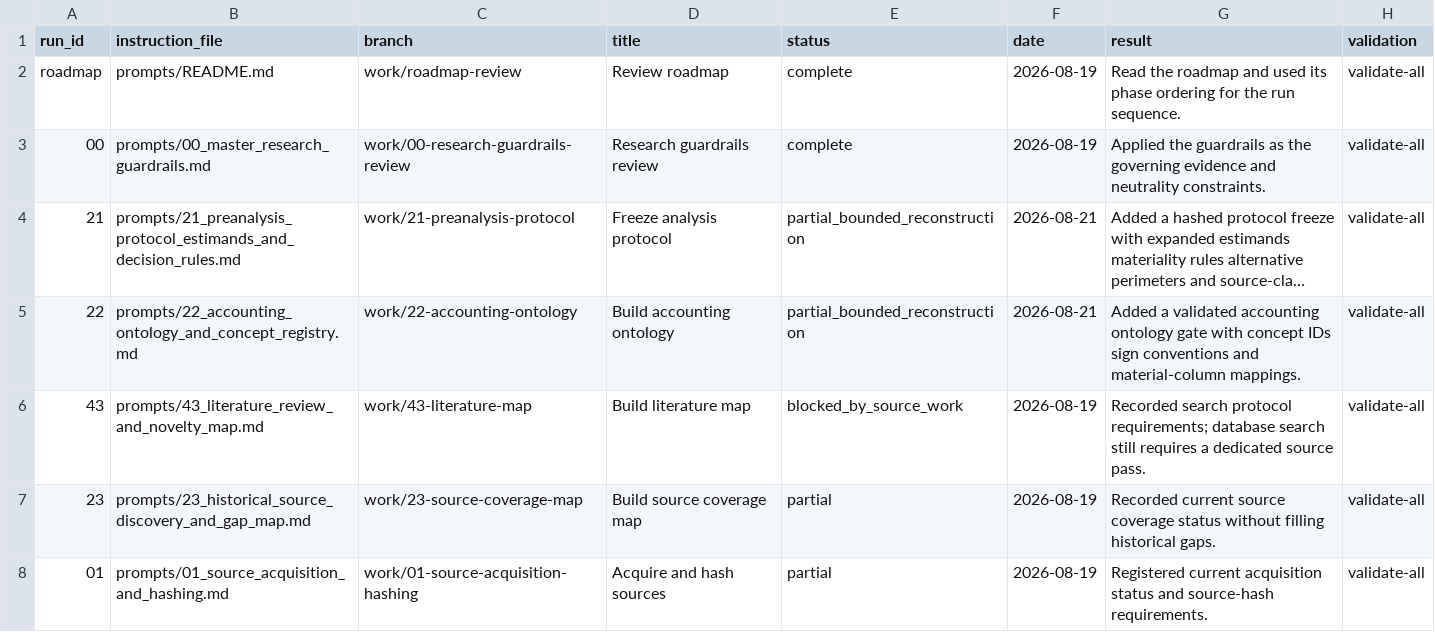
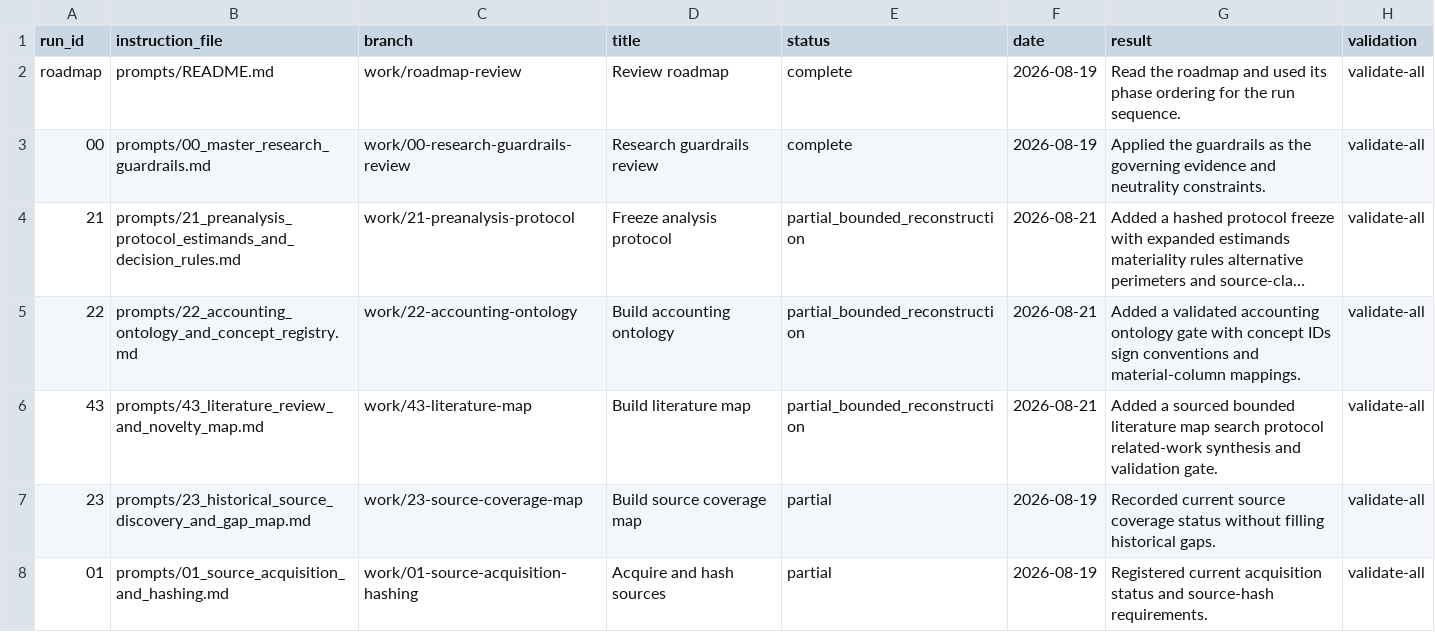
Before and after one commit to DiogoRibeiro7/portugal-public-pension-financing, a CSV file: evidence/execution_registry.csv, drawn as a sheet; only a part is shown; long unchanged cells end in ….

```diff
--- a/evidence/execution_registry.csv
+++ b/evidence/execution_registry.csv
@@ -5,3 +5,3 @@ roadmap,prompts/README.md,work/roadmap-review,Review roadmap,complete,2026-08-19
 22,prompts/22_accounting_ontology_and_concept_registry.md,work/22-accounting-ontology,Build accounting ontology,partial_bounded_reconstruction,2026-08-21,Added a validated accounting ontology gate with concept IDs sign conventions and material-column mappings.,validate-all
-43,prompts/43_literature_review_and_novelty_map.md,work/43-literature-map,Build literature map,blocked_by_source_work,2026-08-19,Recorded search protocol requirements; database search still requires a dedicated source pass.,validate-all
+43,prompts/43_literature_review_and_novelty_map.md,work/43-literature-map,Build literature map,partial_bounded_reconstruction,2026-08-21,Added a sourced bounded literature map search protocol related-work synthesis and validation gate.,validate-all
 23,prompts/23_historical_source_discovery_and_gap_map.md,work/23-source-coverage-map,Build source coverage map,partial,2026-08-19,Recorded current source coverage status without filling historical gaps.,validate-all
```
Also changed, not shown: evidence/data_quality_registry.csv, 7 other files.
